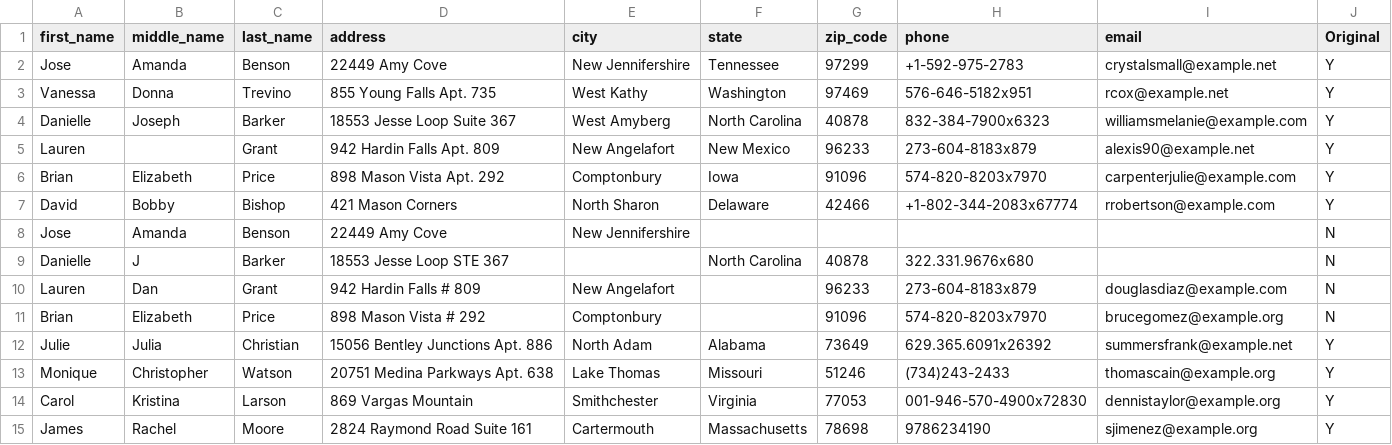
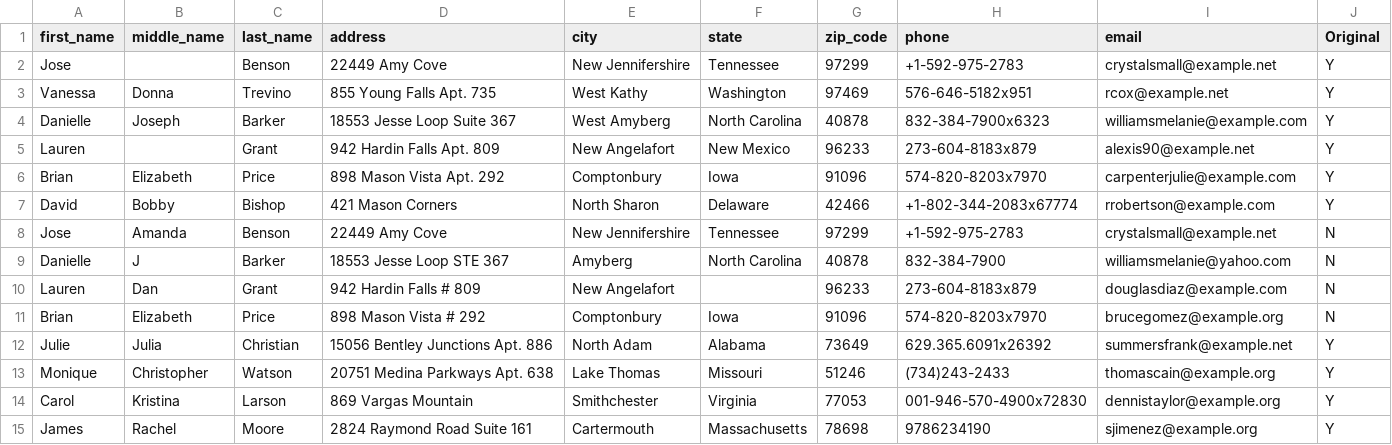
Before and after one commit to ankit48365/OpenMDM, a CSV file: mdm/source_data/Data_Set_1.csv (was mdm/source_data/Data_Set_2_20_modified.csv), drawn as a sheet.

```diff
--- a/mdm/source_data/Data_Set_2_20_modified.csv
+++ b/mdm/source_data/Data_Set_1.csv
@@ -1,3 +1,3 @@
 first_name,middle_name,last_name,address,city,state,zip_code,phone,email,Original
-Jose,Amanda,Benson,22449 Amy Cove,New Jennifershire,Tennessee,97299,+1-592-975-2783,crystalsmall@example.net,Y
+Jose,,Benson,22449 Amy Cove,New Jennifershire,Tennessee,97299,+1-592-975-2783,crystalsmall@example.net,Y
 Vanessa,Donna,Trevino,855 Young Falls Apt. 735,West Kathy,Washington,97469,576-646-5182x951,rcox@example.net,Y
@@ -7,6 +7,6 @@ Brian,Elizabeth,Price,898 Mason Vista Apt. 292,Comptonbury,Iowa,91096,574-820-82
 David,Bobby,Bishop,421 Mason Corners,North Sharon,Delaware,42466,+1-802-344-2083x67774,rrobertson@example.com,Y
-Jose,Amanda,Benson,22449 Amy Cove,New Jennifershire,,,, ,N
-Danielle,J,Barker,18553 Jesse Loop STE 367,,North Carolina,40878,322.331.9676x680, ,N
+Jose,Amanda,Benson,22449 Amy Cove,New Jennifershire,Tennessee,97299,+1-592-975-2783,crystalsmall@example.net,N
+Danielle,J,Barker,18553 Jesse Loop STE 367,Amyberg,North Carolina,40878,832-384-7900,williamsmelanie@yahoo.com,N
 Lauren,Dan,Grant,942 Hardin Falls # 809,New Angelafort,,96233,273-604-8183x879,douglasdiaz@example.com ,N
-Brian,Elizabeth,Price,898 Mason Vista # 292,Comptonbury,,91096,574-820-8203x7970,brucegomez@example.org ,N
+Brian,Elizabeth,Price,898 Mason Vista # 292,Comptonbury,Iowa,91096,574-820-8203x7970,brucegomez@example.org ,N
 Julie,Julia,Christian,15056 Bentley Junctions Apt. 886,North Adam,Alabama,73649,629.365.6091x26392,summersfrank@example.net,Y
```
Also changed, not shown: mdm/source_data/golden_auto_records.csv, 8 other files.
